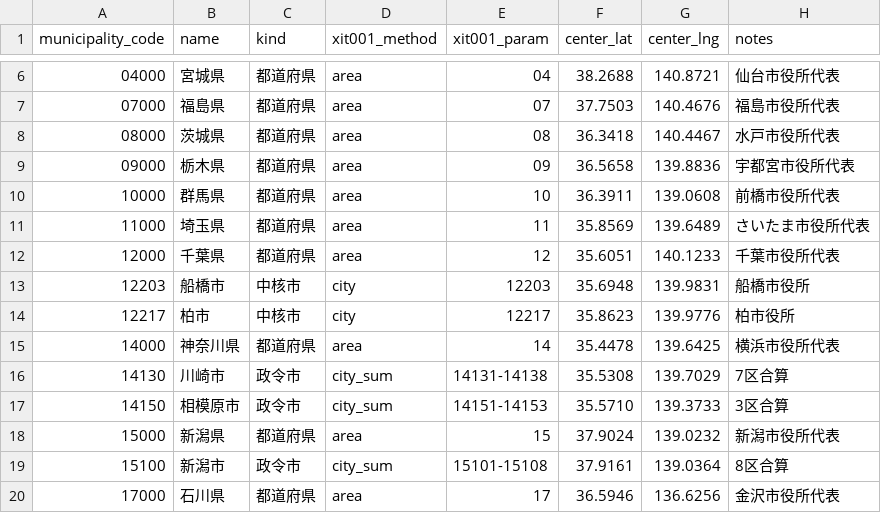
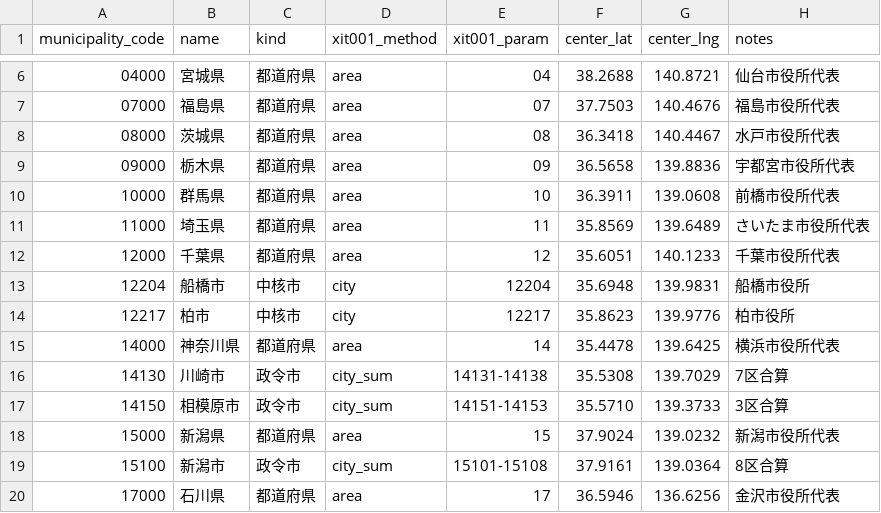
Before and after one commit to yujmatsu/citify, a CSV file: infra/seed/reinfolib_targets.csv, drawn as a sheet; only a part is shown, gaps mark what is left out.

Commit message:
feat(plan-a-d-v2): e-Stat API で 6指標フル + 必須クレジット + 12204 船橋市修正
Phase D v2: e-Stat API 経由で 4113 自治体分データ取得 + BQ MERGE UPDATE
- scripts/fetch_estat_api.py: getStatsData/getStatsList で 3 統計表取得
  - 0003148500 (平成27年 市区町村別人口、cdTab=020 cdCat01=00710)
  - 0003445098 (令和2年 市区町村別世帯数、cdTab=2020_13 cdCat01=0)
  - 0003412057 (人口動態 市区町村別出生数、cdTime=2023000000)
- scripts/load_estat_v2.py: BQ MERGE UPDATE-only (1788 自治体)
  - households_total / population_2015 / births_annual の 3 列追加
  - 派生指標 birth_rate_per_1000 / population_change_pct を MERGE 内で計算

Phase F ハザードマップ URL 修正:
- xgt001.py / __main__.py の portal_url を /hazardmapportal/ なしに修正
- 正: https://disaportal.gsi.go.jp/hazardmap/maps/index.html
- 既存 BQ 45 行と reinfolib_normalized.csv も同期 UPDATE

12203/12204 自治体コード修正 (船橋市 vs 市川市):
- 私の認識違いで tier1_supplements.csv と reinfolib_targets.csv が
  船橋市を 12203 で扱っていたが、正しくは 12204
- master.csv: 12203=市川市 / 12204=船橋市 (総務省コード通り)
- 3 CSV を 12204 に修正、BQ scored_speeches 245 行 + municipality_stats
  2 行を SQL UPDATE で整合化

e-Stat 必須クレジット (https://www.e-stat.go.jp/api/api-info/credit):
- cities/[code]/page.tsx に以下を追加:
  「このサービスは、政府統計総合窓口(e-Stat)のAPI機能を使用していますが、
  サービスの内容は国によって保証されたものではありません。」

```diff
--- a/infra/seed/reinfolib_targets.csv
+++ b/infra/seed/reinfolib_targets.csv
@@ -12,3 +12,3 @@ municipality_code,name,kind,xit001_method,xit001_param,center_lat,center_lng,not
 12000,千葉県,都道府県,area,12,35.6051,140.1233,千葉市役所代表
-12203,船橋市,中核市,city,12203,35.6948,139.9831,船橋市役所
+12204,船橋市,中核市,city,12204,35.6948,139.9831,船橋市役所
 12217,柏市,中核市,city,12217,35.8623,139.9776,柏市役所
```
Also changed, not shown: infra/seed/reinfolib_normalized.csv, infra/seed/tier1_supplements.csv.
